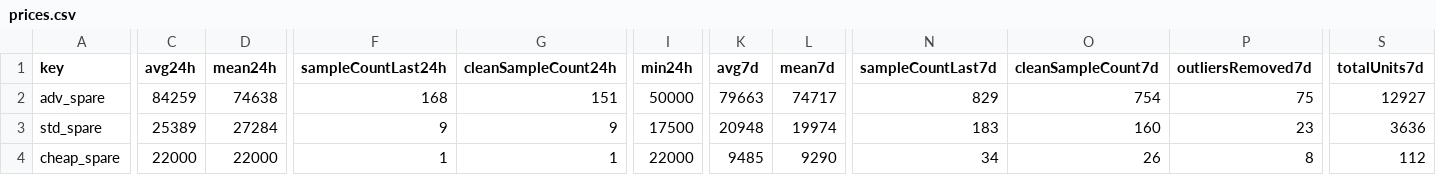
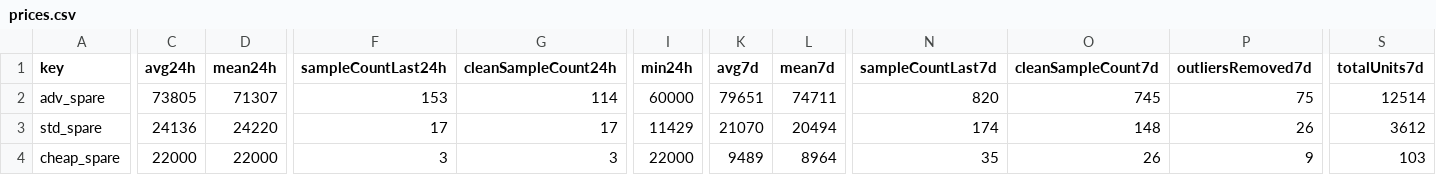
Before and after one commit to 4bidden-knowledge/Stalcrafter-X, a CSV file: prices.csv, drawn as a sheet; only a part is shown, gaps mark what is left out; the diff covers the shown part only; the diff names each change by its address in the sheet, - before the commit and + after, or states it on an @@ line.

Commit message:
Update prices.json (auto)

```diff
--- a/prices.csv
+++ b/prices.csv
-C2 (avg24h): 84259
+C2 (avg24h): 73805
-D2 (mean24h): 74638
+D2 (mean24h): 71307
-F2 (sampleCountLast24h): 168
+F2 (sampleCountLast24h): 153
-G2 (cleanSampleCount24h): 151
+G2 (cleanSampleCount24h): 114
-I2 (min24h): 50000
+I2 (min24h): 60000
-K2 (avg7d): 79663
+K2 (avg7d): 79651
-L2 (mean7d): 74717
+L2 (mean7d): 74711
-N2 (sampleCountLast7d): 829
+N2 (sampleCountLast7d): 820
-O2 (cleanSampleCount7d): 754
+O2 (cleanSampleCount7d): 745
-S2 (totalUnits7d): 12927
+S2 (totalUnits7d): 12514
-C3 (avg24h): 25389
+C3 (avg24h): 24136
-D3 (mean24h): 27284
+D3 (mean24h): 24220
-F3 (sampleCountLast24h): 9
+F3 (sampleCountLast24h): 17
-G3 (cleanSampleCount24h): 9
+G3 (cleanSampleCount24h): 17
-I3 (min24h): 17500
+I3 (min24h): 11429
-K3 (avg7d): 20948
+K3 (avg7d): 21070
-L3 (mean7d): 19974
+L3 (mean7d): 20494
-N3 (sampleCountLast7d): 183
+N3 (sampleCountLast7d): 174
-O3 (cleanSampleCount7d): 160
+O3 (cleanSampleCount7d): 148
-P3 (outliersRemoved7d): 23
+P3 (outliersRemoved7d): 26
-S3 (totalUnits7d): 3636
+S3 (totalUnits7d): 3612
-F4 (sampleCountLast24h): 1
+F4 (sampleCountLast24h): 3
-G4 (cleanSampleCount24h): 1
+G4 (cleanSampleCount24h): 3
-K4 (avg7d): 9485
+K4 (avg7d): 9489
-L4 (mean7d): 9290
+L4 (mean7d): 8964
-N4 (sampleCountLast7d): 34
+N4 (sampleCountLast7d): 35
-P4 (outliersRemoved7d): 8
+P4 (outliersRemoved7d): 9
-S4 (totalUnits7d): 112
+S4 (totalUnits7d): 103
```
Also changed, not shown: 92 edited cells elsewhere in this file, 2 other files.
